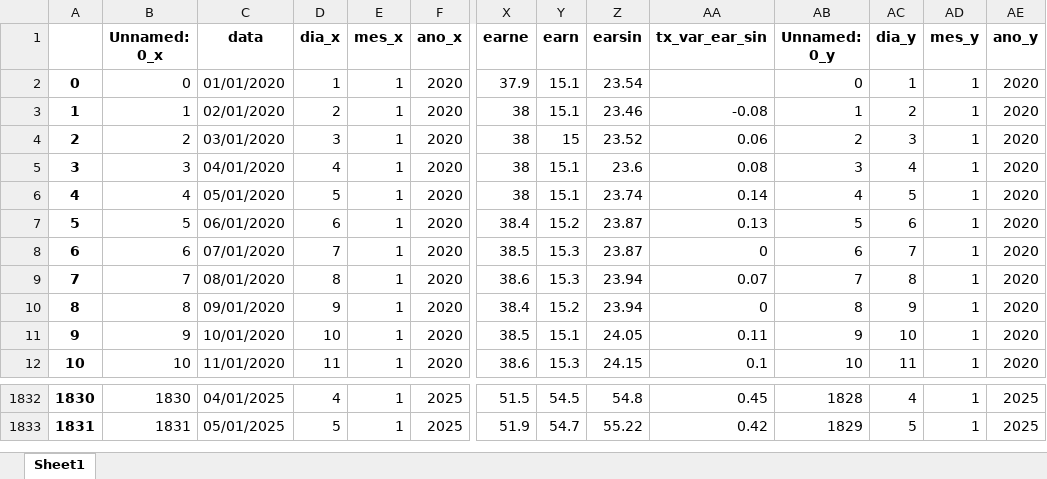
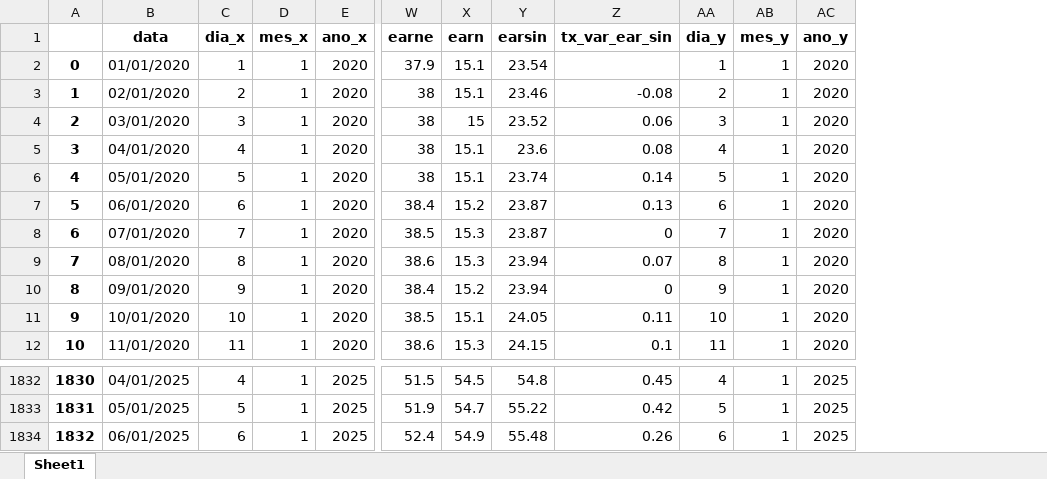
Before and after one commit to bernavice/dashboard_premissas_precos, an Excel workbook: assets/teste_rdh_ipdo.xlsx, sheet Sheet1, drawn as a sheet; only a part is shown, gaps mark what is left out; values as stored, in another font and other column widths than the file's, no borders; removed rows and columns are numbered as before the commit, all else as after; rows hold the shown columns only; the diff names each change by its address in the sheet, - before the commit and + after, or states it on an @@ line.

```diff
--- a/assets/teste_rdh_ipdo.xlsx (sheet Sheet1)
+++ b/assets/teste_rdh_ipdo.xlsx (sheet Sheet1)
-column B (Unnamed: 0_x), rows 2-12: 0 | 1 | 2 | 3 | 4 | 5 | 6 | 7 | 8 | 9 | 10; rows 1832-1833: 1830 | 1831
-column AB (Unnamed: 0_y), rows 2-12: 0 | 1 | 2 | 3 | 4 | 5 | 6 | 7 | 8 | 9 | 10; rows 1832-1833: 1828 | 1829
+row 1834: 1832 | 06/01/2025 | 6 | 1 | 2025 | 52.4 | 54.9 | 55.48 | 0.26 | 6 | 1 | 2025
```
Also changed, not shown: assets/df_final.xlsx, assets/me3.xlsx, 4 other files.
